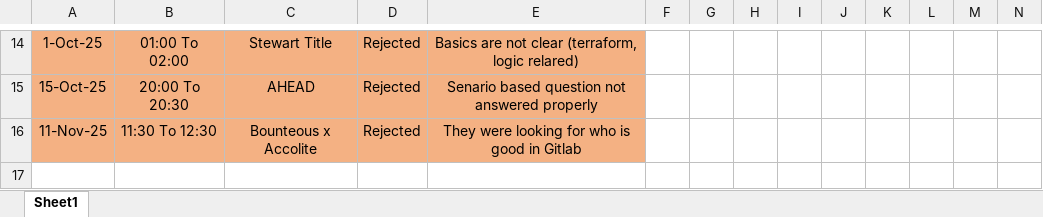
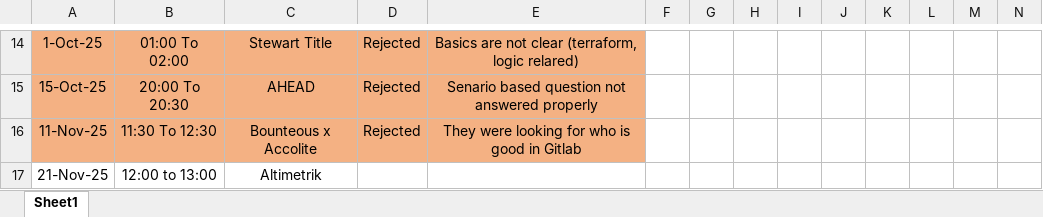
Before and after one commit to getsumantra/Notes_Devops_self, an Excel workbook: others/Interview.xlsx, sheet Sheet1, drawn as a sheet; only a part is shown, gaps mark what is left out; values as stored, in another font and other column widths than the file's, no borders; rows hold the shown columns only; the diff names each change by its address in the sheet, - before the commit and + after, or states it on an @@ line.

```diff
--- a/others/Interview.xlsx (sheet Sheet1)
+++ b/others/Interview.xlsx (sheet Sheet1)
+row 17: 21-Nov-25 | 12:00 to 13:00 | Altimetrik
```
Also changed, not shown: 2 other files.
